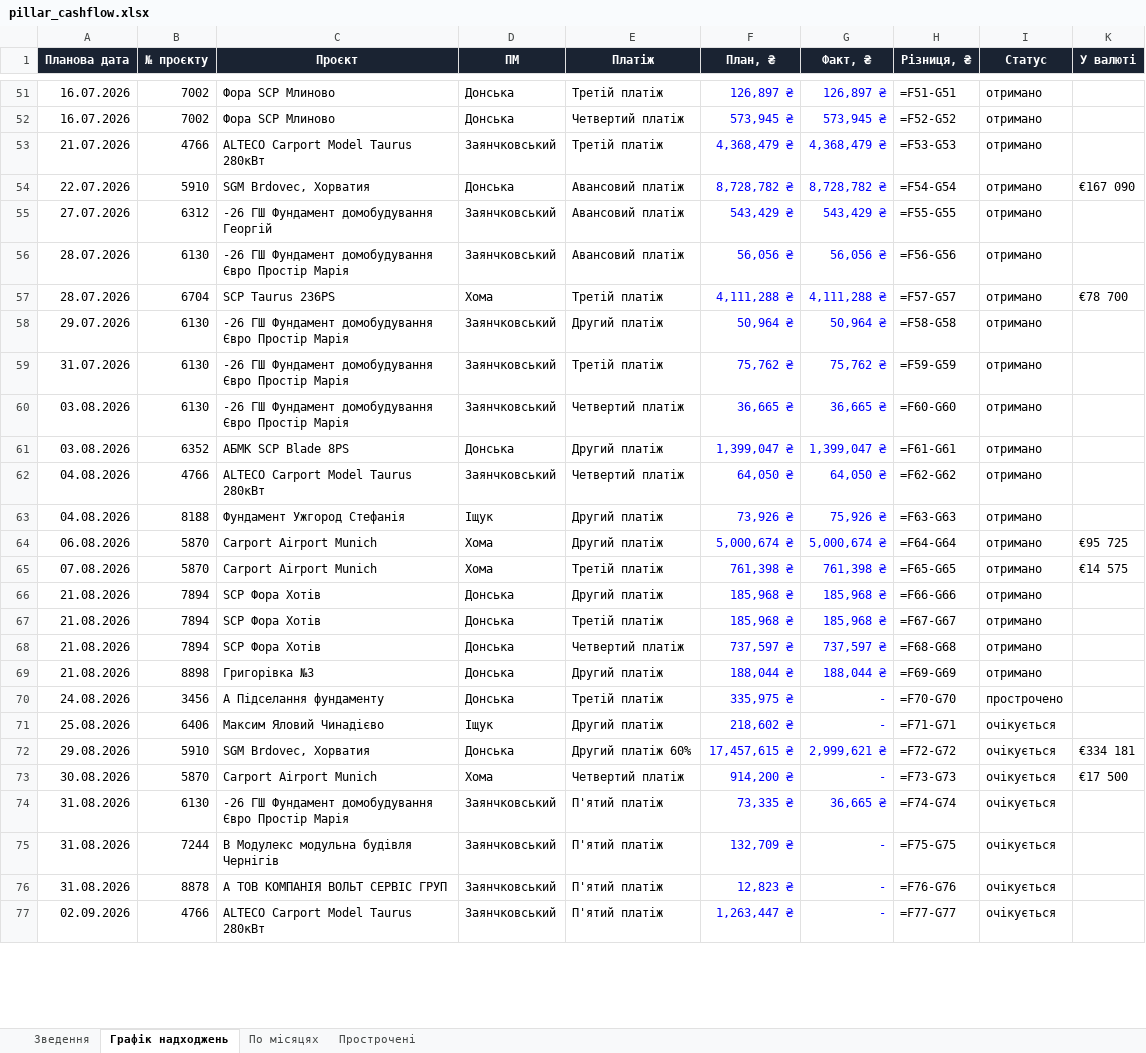
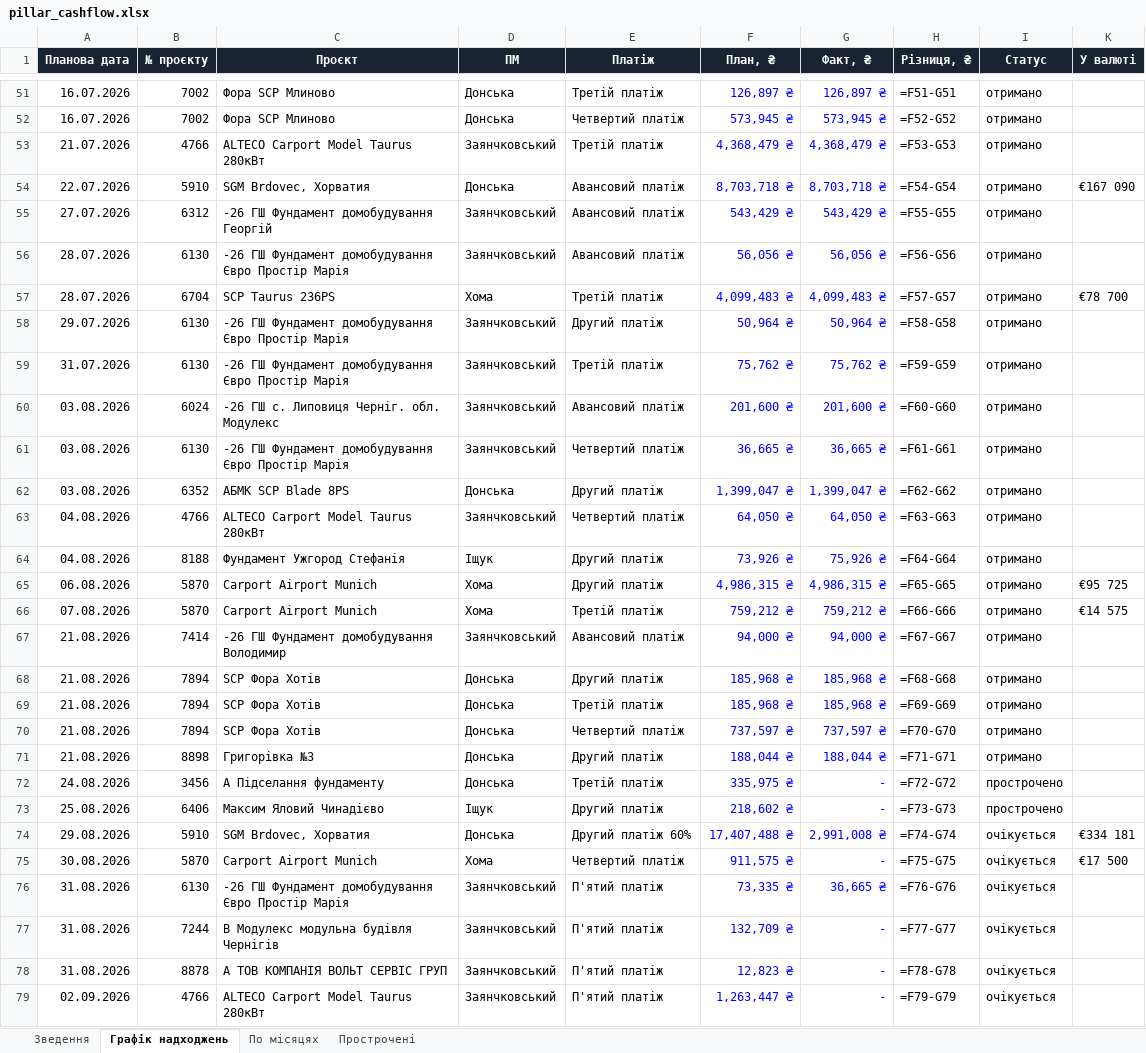
Before and after one commit to aleksandrkhoma-coder/pillar, an Excel workbook: pillar_cashflow.xlsx, sheet Графік надходжень, drawn as a sheet; only a part is shown, gaps mark what is left out; values as stored, in another font and other column widths than the file's, no borders; formulas without a stored value are shown as written; addresses are those after the commit; the diff covers the shown part only; the diff names each change by its address in the sheet, - before the commit and + after, or states it on an @@ line.

Commit message:
Daily update 26.08.2026 part 1/2 (+2 new Заянчковський 6024/7414, NBU 52.09/44.67)

```diff
--- a/pillar_cashflow.xlsx (sheet Графік надходжень)
+++ b/pillar_cashflow.xlsx (sheet Графік надходжень)
-F54 (План, ₴): 8,728,782 ₴
+F54 (План, ₴): 8,703,718 ₴
-G54 (Факт, ₴): 8,728,782 ₴
+G54 (Факт, ₴): 8,703,718 ₴
-F57 (План, ₴): 4,111,288 ₴
+F57 (План, ₴): 4,099,483 ₴
-G57 (Факт, ₴): 4,111,288 ₴
+G57 (Факт, ₴): 4,099,483 ₴
+row 60: 03.08.2026 | 6024 | -26 ГШ с. Липовиця Черніг. обл. Модулекс | Заянчковський | Авансовий платіж | 201,600 ₴ | 201,600 ₴ | =F60-G60 | отримано
-H61 (Різниця, ₴): =F60-G60
+H61 (Різниця, ₴): =F61-G61
-H62 (Різниця, ₴): =F61-G61
+H62 (Різниця, ₴): =F62-G62
-H63 (Різниця, ₴): =F62-G62
+H63 (Різниця, ₴): =F63-G63
-H64 (Різниця, ₴): =F63-G63
+H64 (Різниця, ₴): =F64-G64
-F65 (План, ₴): 5,000,674 ₴
+F65 (План, ₴): 4,986,315 ₴
-G65 (Факт, ₴): 5,000,674 ₴
+G65 (Факт, ₴): 4,986,315 ₴
-H65 (Різниця, ₴): =F64-G64
+H65 (Різниця, ₴): =F65-G65
-F66 (План, ₴): 761,398 ₴
+F66 (План, ₴): 759,212 ₴
-G66 (Факт, ₴): 761,398 ₴
+G66 (Факт, ₴): 759,212 ₴
-H66 (Різниця, ₴): =F65-G65
+H66 (Різниця, ₴): =F66-G66
+row 67: 21.08.2026 | 7414 | -26 ГШ Фундамент домобудування Володимир | Заянчковський | Авансовий платіж | 94,000 ₴ | 94,000 ₴ | =F67-G67 | отримано
-H68 (Різниця, ₴): =F66-G66
+H68 (Різниця, ₴): =F68-G68
-H69 (Різниця, ₴): =F67-G67
+H69 (Різниця, ₴): =F69-G69
-H70 (Різниця, ₴): =F68-G68
+H70 (Різниця, ₴): =F70-G70
-H71 (Різниця, ₴): =F69-G69
+H71 (Різниця, ₴): =F71-G71
-H72 (Різниця, ₴): =F70-G70
+H72 (Різниця, ₴): =F72-G72
-H73 (Різниця, ₴): =F71-G71
+H73 (Різниця, ₴): =F73-G73
-I73 (Статус): очікується
+I73 (Статус): прострочено
-F74 (План, ₴): 17,457,615 ₴
+F74 (План, ₴): 17,407,488 ₴
-G74 (Факт, ₴): 2,999,621 ₴
+G74 (Факт, ₴): 2,991,008 ₴
-H74 (Різниця, ₴): =F72-G72
+H74 (Різниця, ₴): =F74-G74
-F75 (План, ₴): 914,200 ₴
+F75 (План, ₴): 911,575 ₴
-H75 (Різниця, ₴): =F73-G73
+H75 (Різниця, ₴): =F75-G75
-H76 (Різниця, ₴): =F74-G74
+H76 (Різниця, ₴): =F76-G76
-H77 (Різниця, ₴): =F75-G75
+H77 (Різниця, ₴): =F77-G77
-H78 (Різниця, ₴): =F76-G76
+H78 (Різниця, ₴): =F78-G78
-H79 (Різниця, ₴): =F77-G77
+H79 (Різниця, ₴): =F79-G79
```
Also changed, not shown: 3 added rows and 21 edited cells elsewhere in this sheet, sheet Прострочені, sheet Зведення, hidden cells, 9 other files.
